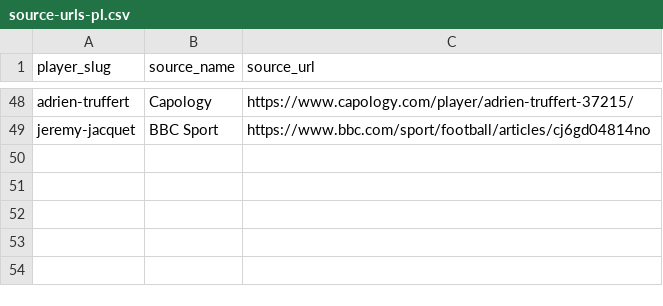
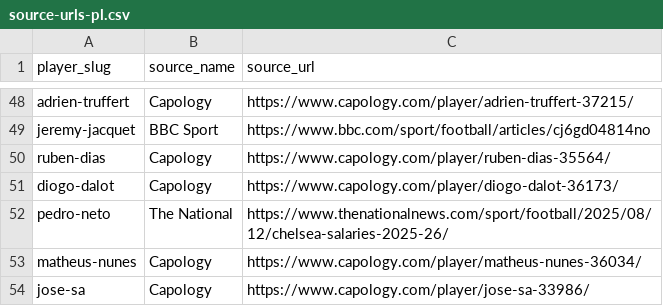
Before and after one commit to oobaretin/soccer-pay, a CSV file: data/source-urls-pl.csv, drawn as a sheet; only a part is shown, gaps mark what is left out.

```diff
--- a/data/source-urls-pl.csv
+++ b/data/source-urls-pl.csv
@@ -49 +49,6 @@ adrien-truffert,Capology,https://www.capology.com/player/adrien-truffert-37215/
 jeremy-jacquet,BBC Sport,https://www.bbc.com/sport/football/articles/cj6gd04814no
+ruben-dias,Capology,https://www.capology.com/player/ruben-dias-35564/
+diogo-dalot,Capology,https://www.capology.com/player/diogo-dalot-36173/
+pedro-neto,The National,https://www.thenationalnews.com/sport/football/2025/08/12/chelsea-salaries-2025-26/
+matheus-nunes,Capology,https://www.capology.com/player/matheus-nunes-36034/
+jose-sa,Capology,https://www.capology.com/player/jose-sa-33986/
```
Also changed, not shown: data/clubs-international.csv, data/source-urls-international.csv, 10 other files.
